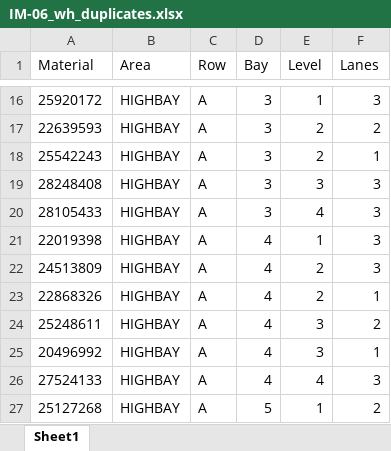
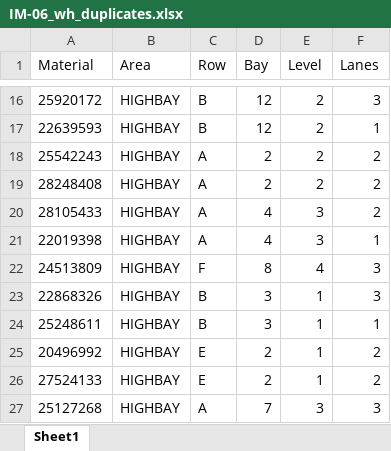
Before and after one commit to leglsm/pfep-console-demo, an Excel workbook: samples/imports/IM-06_wh_duplicates.xlsx, sheet Sheet1, drawn as a sheet; only a part is shown, gaps mark what is left out; values as stored, in another font and other column widths than the file's, no borders; the diff covers the shown part only; the diff names each change by its address in the sheet, - before the commit and + after, or states it on an @@ line.

```diff
--- a/samples/imports/IM-06_wh_duplicates.xlsx (sheet Sheet1)
+++ b/samples/imports/IM-06_wh_duplicates.xlsx (sheet Sheet1)
-C16:C17 (Row): A
+C16:C17 (Row): B
-D16:D17 (Bay): 3
+D16:D17 (Bay): 12
-E16 (Level): 1
+E16 (Level): 2
-F17 (Lanes): 2
+F17 (Lanes): 1
-D18:D19 (Bay): 3
+D18:D19 (Bay): 2
-F18 (Lanes): 1
+F18 (Lanes): 2
-E19 (Level): 3
+E19 (Level): 2
-F19:F20 (Lanes): 3
+F19:F20 (Lanes): 2
-D20 (Bay): 3
+D20 (Bay): 4
-E20 (Level): 4
+E20 (Level): 3
-E21 (Level): 1
+E21 (Level): 3
-F21 (Lanes): 3
+F21 (Lanes): 1
-C22 (Row): A
+C22 (Row): F
-D22 (Bay): 4
+D22 (Bay): 8
-E22 (Level): 2
+E22 (Level): 4
-C23:C24 (Row): A
+C23:C24 (Row): B
-D23:D24 (Bay): 4
+D23:D24 (Bay): 3
-E23 (Level): 2
+E23 (Level): 1
-F23 (Lanes): 1
+F23 (Lanes): 3
-E24:E25 (Level): 3
+E24:E25 (Level): 1
-F24 (Lanes): 2
+F24 (Lanes): 1
-C25:C26 (Row): A
+C25:C26 (Row): E
-D25:D26 (Bay): 4
+D25:D26 (Bay): 2
-F25 (Lanes): 1
+F25 (Lanes): 2
-E26 (Level): 4
+E26 (Level): 1
-F26 (Lanes): 3
+F26 (Lanes): 2
-D27 (Bay): 5
+D27 (Bay): 7
-E27 (Level): 1
+E27 (Level): 3
-F27 (Lanes): 2
+F27 (Lanes): 3
```
Also changed, not shown: 46 edited cells elsewhere in this sheet, 24 other files.
